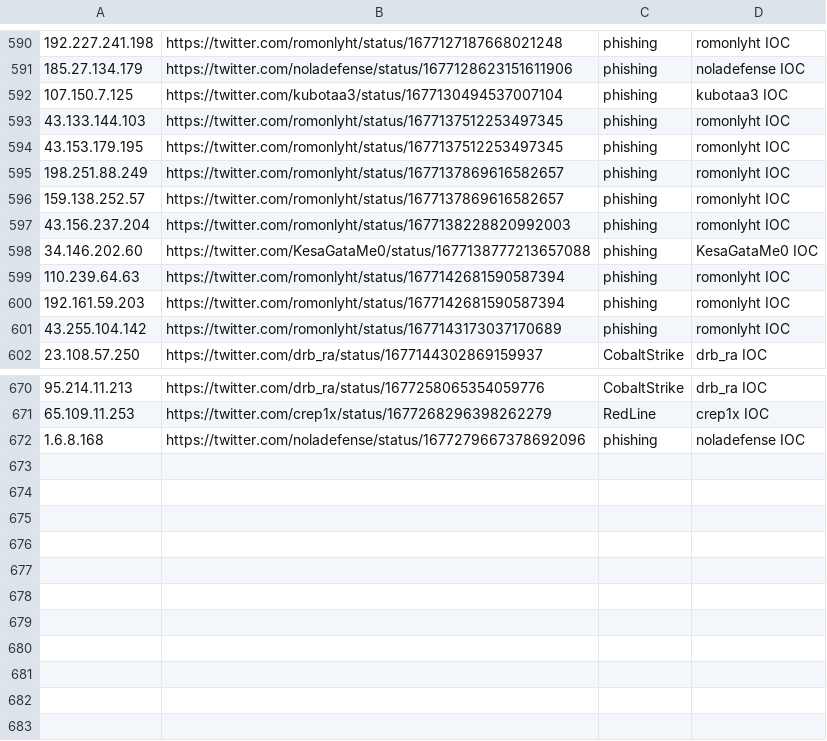
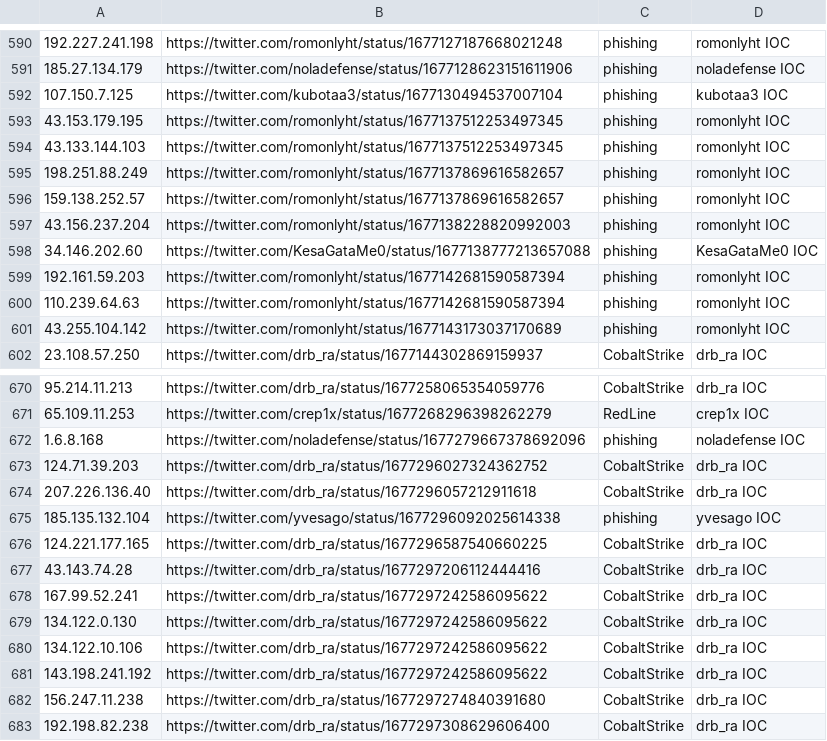
Before and after one commit to Reman2k/ioc, a CSV file: IPtemp66.csv, drawn as a sheet; only a part is shown, gaps mark what is left out; the diff covers the shown part only.

```diff
--- a/IPtemp66.csv
+++ b/IPtemp66.csv
@@ -592,4 +592,4 @@
 "107.150.7.125","https://twitter.com/kubotaa3/status/1677130494537007104","phishing","kubotaa3 IOC"
+"43.153.179.195","https://twitter.com/romonlyht/status/1677137512253497345","phishing","romonlyht IOC"
 "43.133.144.103","https://twitter.com/romonlyht/status/1677137512253497345","phishing","romonlyht IOC"
-"43.153.179.195","https://twitter.com/romonlyht/status/1677137512253497345","phishing","romonlyht IOC"
 "198.251.88.249","https://twitter.com/romonlyht/status/1677137869616582657","phishing","romonlyht IOC"
@@ -598,4 +598,4 @@
 "34.146.202.60","https://twitter.com/KesaGataMe0/status/1677138777213657088","phishing","KesaGataMe0 IOC"
+"192.161.59.203","https://twitter.com/romonlyht/status/1677142681590587394","phishing","romonlyht IOC"
 "110.239.64.63","https://twitter.com/romonlyht/status/1677142681590587394","phishing","romonlyht IOC"
-"192.161.59.203","https://twitter.com/romonlyht/status/1677142681590587394","phishing","romonlyht IOC"
 "43.255.104.142","https://twitter.com/romonlyht/status/1677143173037170689","phishing","romonlyht IOC"
@@ -672 +672,12 @@
 "1.6.8.168","https://twitter.com/noladefense/status/1677279667378692096","phishing","noladefense IOC"
+"124.71.39.203","https://twitter.com/drb_ra/status/1677296027324362752","CobaltStrike","drb_ra IOC"
+"207.226.136.40","https://twitter.com/drb_ra/status/1677296057212911618","CobaltStrike","drb_ra IOC"
+"185.135.132.104","https://twitter.com/yvesago/status/1677296092025614338","phishing","yvesago IOC"
+"124.221.177.165","https://twitter.com/drb_ra/status/1677296587540660225","CobaltStrike","drb_ra IOC"
+"43.143.74.28","https://twitter.com/drb_ra/status/1677297206112444416","CobaltStrike","drb_ra IOC"
+"167.99.52.241","https://twitter.com/drb_ra/status/1677297242586095622","CobaltStrike","drb_ra IOC"
+"134.122.0.130","https://twitter.com/drb_ra/status/1677297242586095622","CobaltStrike","drb_ra IOC"
+"134.122.10.106","https://twitter.com/drb_ra/status/1677297242586095622","CobaltStrike","drb_ra IOC"
+"143.198.241.192","https://twitter.com/drb_ra/status/1677297242586095622","CobaltStrike","drb_ra IOC"
+"156.247.11.238","https://twitter.com/drb_ra/status/1677297274840391680","CobaltStrike","drb_ra IOC"
+"192.198.82.238","https://twitter.com/drb_ra/status/1677297308629606400","CobaltStrike","drb_ra IOC"
```
Also changed, not shown: 13 moved rows elsewhere in this file, IPtemp65.csv.
